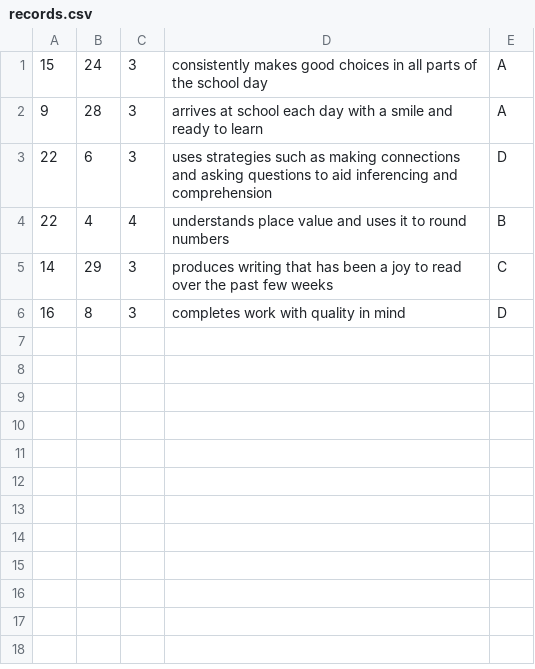
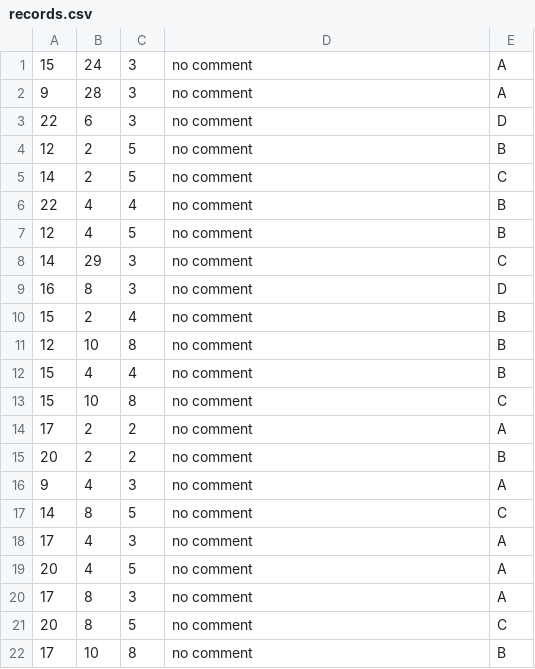
Before and after one commit to absolutzeer0/saad-assignment7, a CSV file: Assignment8/FinalAssigment/records.csv, drawn as a sheet.

```diff
--- a/Assignment8/FinalAssigment/records.csv
+++ b/Assignment8/FinalAssigment/records.csv
@@ -1,6 +1,22 @@
-15,24,3,consistently makes good choices in all parts of the school day,A
-9,28,3,arrives at school each day with a smile and ready to learn,A
-22,6,3,uses strategies such as making connections and asking questions to aid inferencing and comprehension,D
-22,4,4,understands place value and uses it to round numbers,B
-14,29,3,produces writing that has been a joy to read over the past few weeks,C
-16,8,3,completes work with quality in mind,D
+15,24,3,no comment,A
+9,28,3,no comment,A
+22,6,3,no comment,D
+12,2,5,no comment,B
+14,2,5,no comment,C
+22,4,4,no comment,B
+12,4,5,no comment,B
+14,29,3,no comment,C
+16,8,3,no comment,D
+15,2,4,no comment,B
+12,10,8,no comment,B
+15,4,4,no comment,B
+15,10,8,no comment,C
+17,2,2,no comment,A
+20,2,2,no comment,B
+9,4,3,no comment,A
+14,8,5,no comment,C
+17,4,3,no comment,A
+20,4,5,no comment,A
+17,8,3,no comment,A
+20,8,5,no comment,C
+17,10,8,no comment,B
```
Also changed, not shown: Assignment8/FinalAssigment/instructors.csv, 19 other files.
